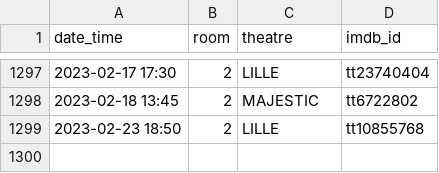
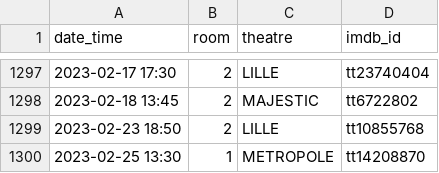
Before and after one commit to mcanouil/imdb-ratings, a CSV file: data/theatres.csv, drawn as a sheet; only a part is shown, gaps mark what is left out.

Commit message:
Create theatres.csv

```diff
--- a/data/theatres.csv
+++ b/data/theatres.csv
@@ -1299 +1299,2 @@ date_time,room,theatre,imdb_id
 2023-02-23 18:50,2,LILLE,tt10855768
+2023-02-25 13:30,1,METROPOLE,tt14208870
```
